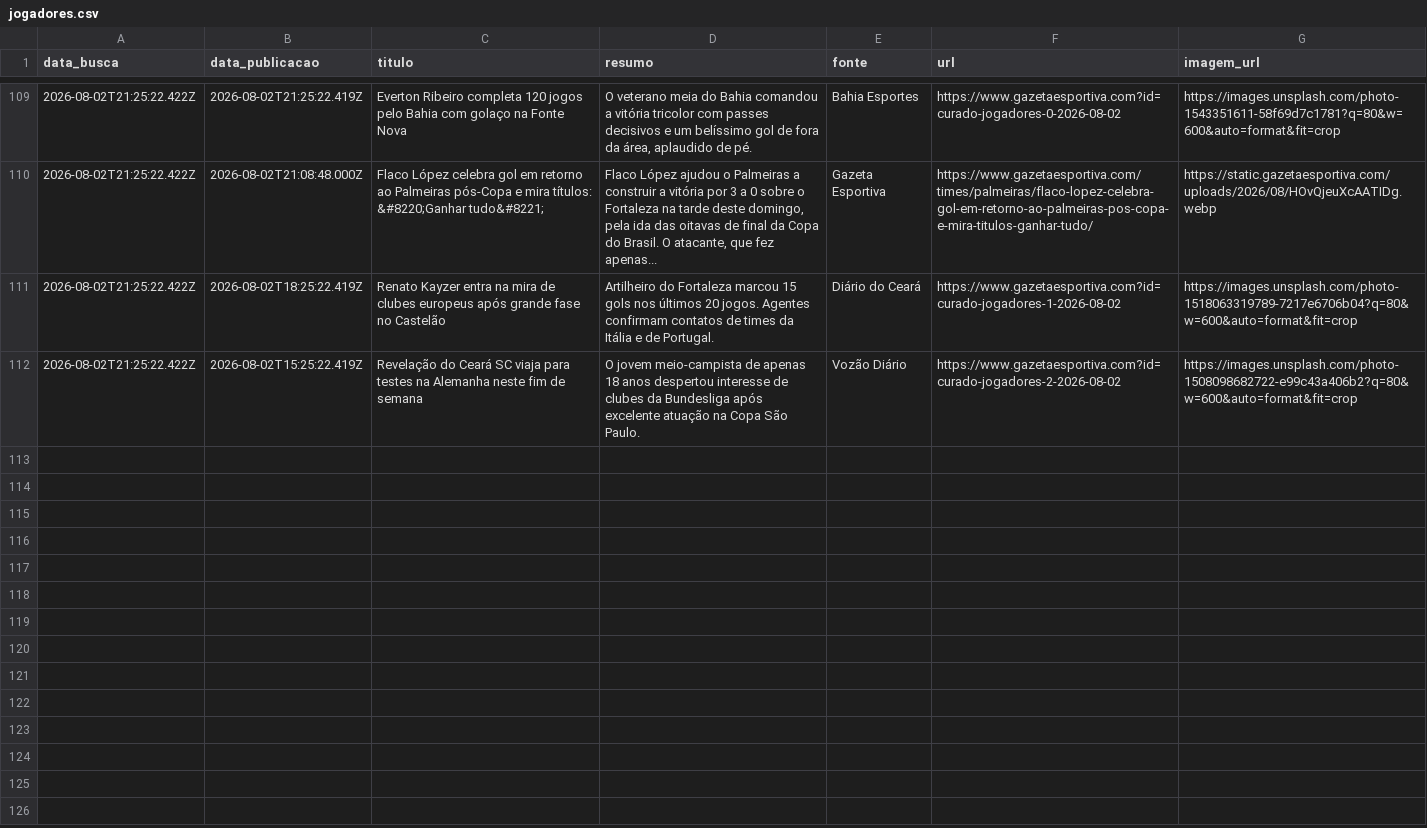
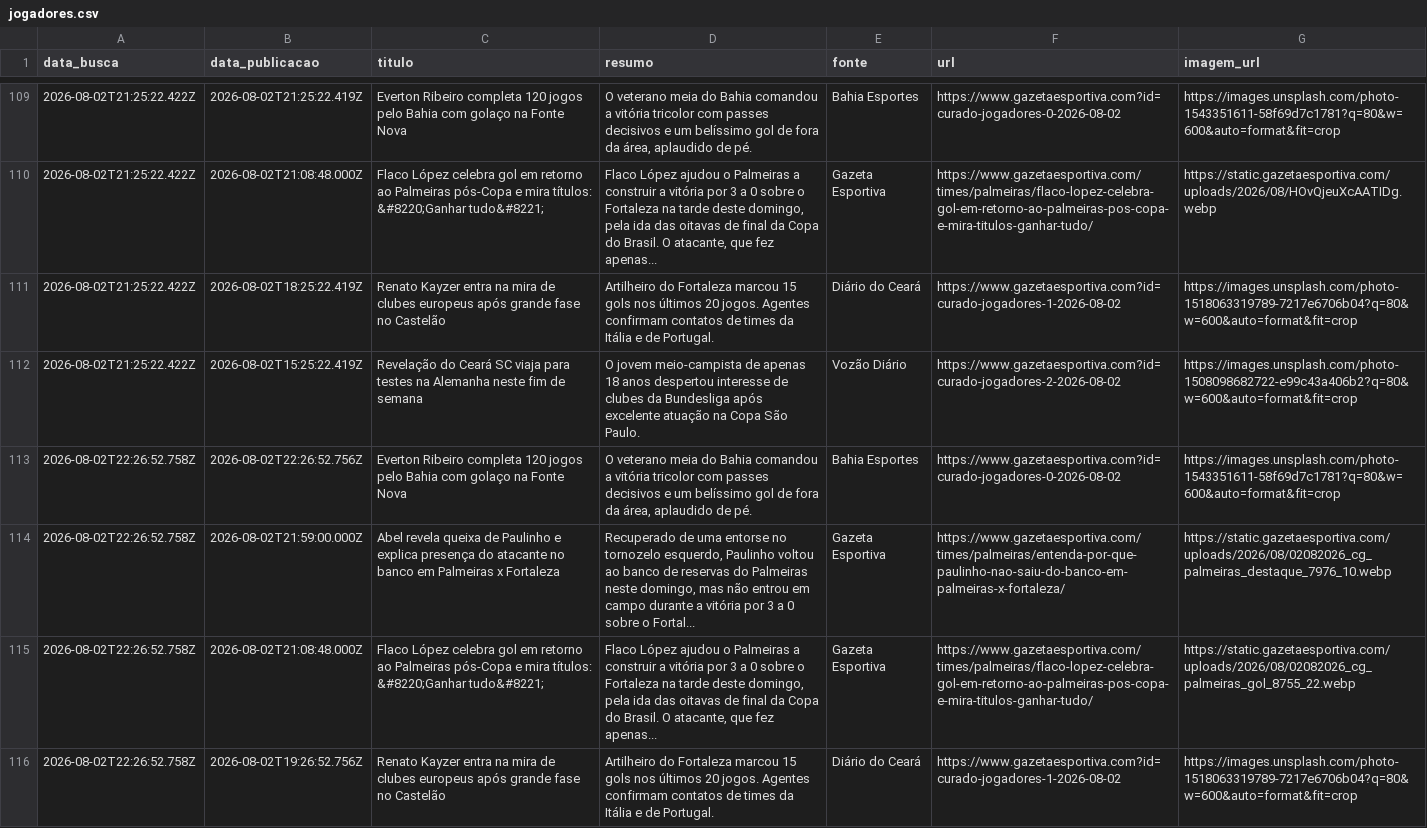
Before and after one commit to yuriluna85/boleragem-nordestina, a CSV file: DATA/2026/08/jogadores/jogadores.csv, drawn as a sheet; only a part is shown, gaps mark what is left out; the diff names each change by its address in the sheet, - before the commit and + after, or states it on an @@ line.

Commit message:
editorial: curadoria diária de notícias futebolísticas do Nordeste [skip ci]

```diff
--- a/DATA/2026/08/jogadores/jogadores.csv
+++ b/DATA/2026/08/jogadores/jogadores.csv
+row 113: 2026-08-02T22:26:52.758Z | 2026-08-02T22:26:52.756Z | Everton Ribeiro completa 120 jogos pelo Bahia com golaço na Fonte Nova | O veterano meia do Bahia comandou a vitória tricolor com passes decisivos e um belíssimo gol de fora da área, aplaudido de pé. | Bahia Esportes | https://www.gazetaesportiva.com?id=curado-jogadores-0-2026-08-02 | https://images.unsplash.com/photo-1543351611-58f69d7c1781?q=80&w=600&auto=format&fit=crop
+row 114: 2026-08-02T22:26:52.758Z | 2026-08-02T21:59:00.000Z | Abel revela queixa de Paulinho e explica presença do atacante no banco em Palmeiras x Fortaleza | Recuperado de uma entorse no tornozelo esquerdo, Paulinho voltou ao banco de reservas do Palmeiras neste domingo, mas não entrou em campo durante a vitória por 3 a 0 sobre o Fortal... | Gazeta Esportiva | https://www.gazetaesportiva.com/times/palmeiras/entenda-por-que-paulinho-nao-saiu-do-banco-em-palmeiras-x-fortaleza/ | https://static.gazetaesportiva.com/uploads/2026/08/02082026_cg_palmeiras_destaque_7976_10.webp
+row 115: 2026-08-02T22:26:52.758Z | 2026-08-02T21:08:48.000Z | Flaco López celebra gol em retorno ao Palmeiras pós-Copa e mira títulos: &#8220;Ganhar tudo&#8221; | Flaco López ajudou o Palmeiras a construir a vitória por 3 a 0 sobre o Fortaleza na tarde deste domingo, pela ida das oitavas de final da Copa do Brasil. O atacante, que fez apenas... | Gazeta Esportiva | https://www.gazetaesportiva.com/times/palmeiras/flaco-lopez-celebra-gol-em-retorno-ao-palmeiras-pos-copa-e-mira-titulos-ganhar-tudo/ | https://static.gazetaesportiva.com/uploads/2026/08/02082026_cg_palmeiras_gol_8755_22.webp
+row 116: 2026-08-02T22:26:52.758Z | 2026-08-02T19:26:52.756Z | Renato Kayzer entra na mira de clubes europeus após grande fase no Castelão | Artilheiro do Fortaleza marcou 15 gols nos últimos 20 jogos. Agentes confirmam contatos de times da Itália e de Portugal. | Diário do Ceará | https://www.gazetaesportiva.com?id=curado-jogadores-1-2026-08-02 | https://images.unsplash.com/photo-1518063319789-7217e6706b04?q=80&w=600&auto=format&fit=crop
```
Also changed, not shown: DATA/2026/08/feminino/feminino.csv, 5 other files.
